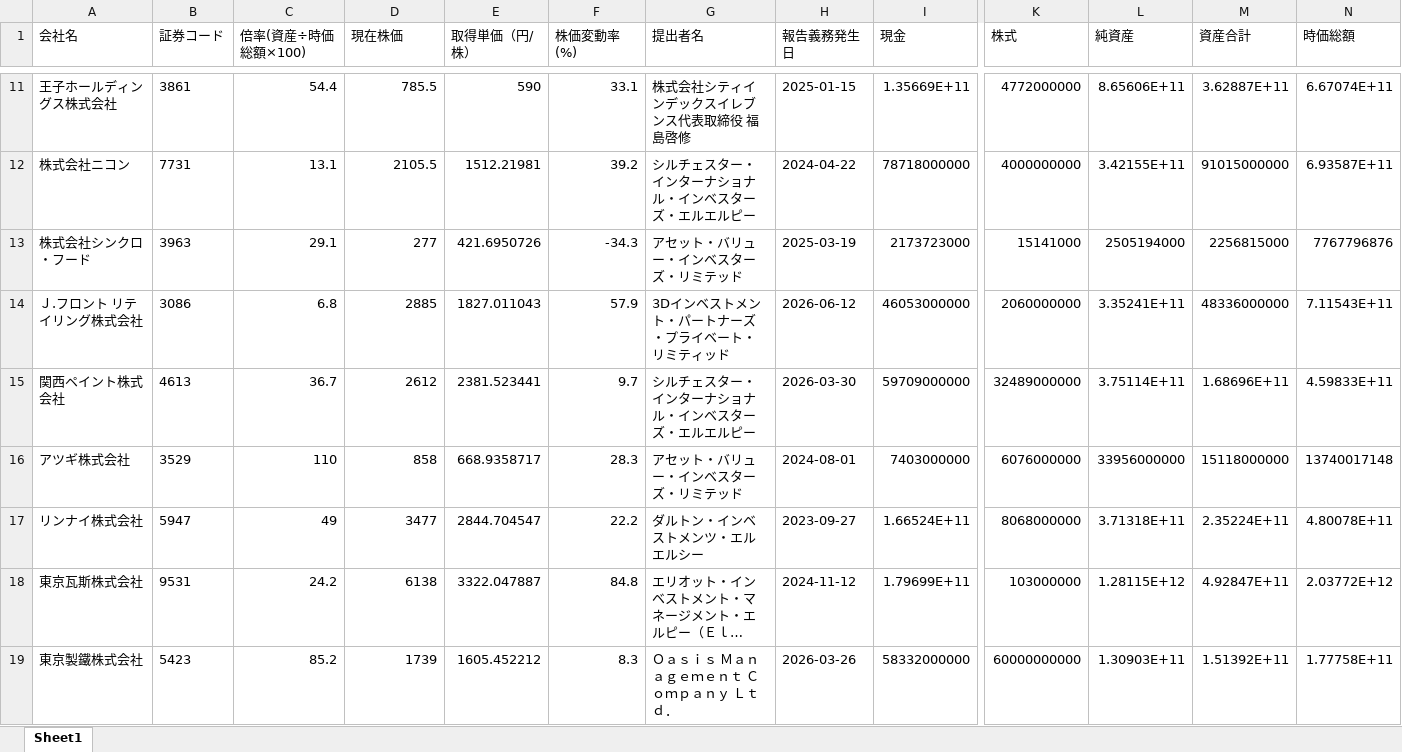
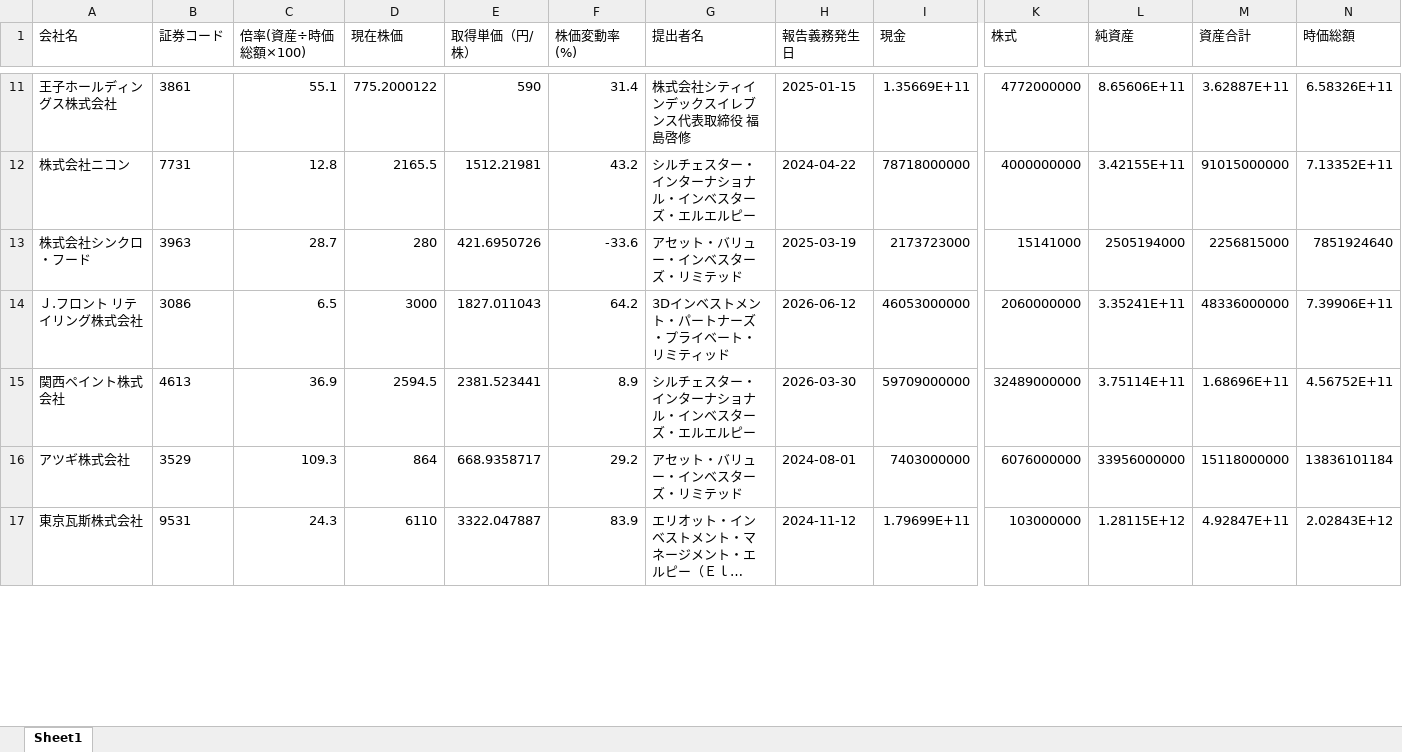
Before and after one commit to harubon1027-pixel/activist-results, an Excel workbook: docs/アクティビスト銘柄_資産判定.xlsx, sheet Sheet1, drawn as a sheet; only a part is shown, gaps mark what is left out; long unchanged cells end in …; values as stored, in another font and other column widths than the file's, no borders; removed rows and columns are numbered as before the commit, all else as after; rows hold the shown columns only; the diff covers the shown part only; the diff names each change by its address in the sheet, - before the commit and + after, or states it on an @@ line.

```diff
--- a/docs/アクティビスト銘柄_資産判定.xlsx (sheet Sheet1)
+++ b/docs/アクティビスト銘柄_資産判定.xlsx (sheet Sheet1)
-C11 (倍率(資産÷時価総額×100)): 54.4
+C11 (倍率(資産÷時価総額×100)): 55.1
-D11 (現在株価): 785.5
+D11 (現在株価): 775.2000122
-F11 (株価変動率(%)): 33.1
+F11 (株価変動率(%)): 31.4
-N11 (時価総額): 6.67074E+11
+N11 (時価総額): 6.58326E+11
-C12 (倍率(資産÷時価総額×100)): 13.1
+C12 (倍率(資産÷時価総額×100)): 12.8
-D12 (現在株価): 2105.5
+D12 (現在株価): 2165.5
-F12 (株価変動率(%)): 39.2
+F12 (株価変動率(%)): 43.2
-N12 (時価総額): 6.93587E+11
+N12 (時価総額): 7.13352E+11
-C13 (倍率(資産÷時価総額×100)): 29.1
+C13 (倍率(資産÷時価総額×100)): 28.7
-D13 (現在株価): 277
+D13 (現在株価): 280
-F13 (株価変動率(%)): -34.3
+F13 (株価変動率(%)): -33.6
-N13 (時価総額): 7767796876
+N13 (時価総額): 7851924640
-C14 (倍率(資産÷時価総額×100)): 6.8
+C14 (倍率(資産÷時価総額×100)): 6.5
-D14 (現在株価): 2885
+D14 (現在株価): 3000
-F14 (株価変動率(%)): 57.9
+F14 (株価変動率(%)): 64.2
-N14 (時価総額): 7.11543E+11
+N14 (時価総額): 7.39906E+11
-C15 (倍率(資産÷時価総額×100)): 36.7
+C15 (倍率(資産÷時価総額×100)): 36.9
-D15 (現在株価): 2612
+D15 (現在株価): 2594.5
-F15 (株価変動率(%)): 9.7
+F15 (株価変動率(%)): 8.9
-N15 (時価総額): 4.59833E+11
+N15 (時価総額): 4.56752E+11
-C16 (倍率(資産÷時価総額×100)): 110
+C16 (倍率(資産÷時価総額×100)): 109.3
-D16 (現在株価): 858
+D16 (現在株価): 864
-F16 (株価変動率(%)): 28.3
+F16 (株価変動率(%)): 29.2
-N16 (時価総額): 13740017148
+N16 (時価総額): 13836101184
-row 17: リンナイ株式会社 | 5947 | 49 | 3477 | 2844.704547 | 22.2 | ダルトン・インベストメンツ・エルエルシー | 2023-09-27 | 1.66524E+11 | 8068000000 | 3.71318E+11 | 2.35224E+11 | 4.80078E+11
-C17 (倍率(資産÷時価総額×100)): 24.2
+C17 (倍率(資産÷時価総額×100)): 24.3
-D17 (現在株価): 6138
+D17 (現在株価): 6110
-F17 (株価変動率(%)): 84.8
+F17 (株価変動率(%)): 83.9
-N17 (時価総額): 2.03772E+12
+N17 (時価総額): 2.02843E+12
-row 19: 東京製鐵株式会社 | 5423 | 85.2 | 1739 | 1605.452212 | 8.3 | Ｏａｓｉｓ Ｍａｎａｇｅｍｅｎｔ Ｃｏｍｐａｎｙ Ｌｔｄ． | 2026-03-26 | 58332000000 | 60000000000 | 1.30903E+11 | 1.51392E+11 | 1.77758E+11
```
Also changed, not shown: 16 added rows, 6 removed rows and 542 edited cells elsewhere in this sheet, docs/アクティビスト銘柄一覧.xlsx, 1 other file.
